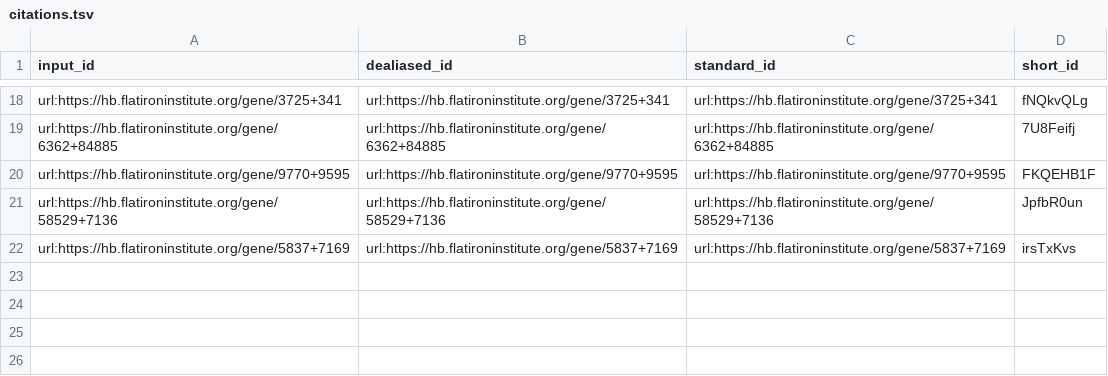
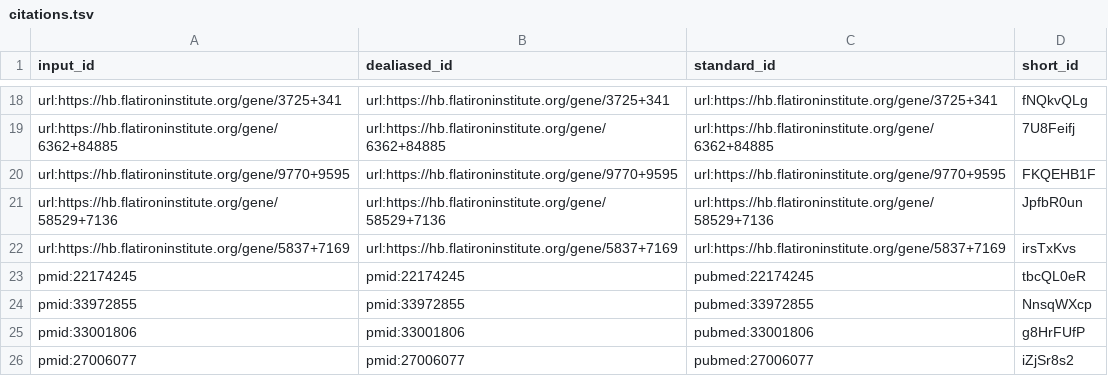
Before and after one commit to greenelab/ccc-manuscript, a TSV file: citations.tsv, drawn as a sheet; only a part is shown, gaps mark what is left out; the diff names each change by its address in the sheet, - before the commit and + after, or states it on an @@ line.

```diff
--- a/citations.tsv
+++ b/citations.tsv
+row 23: pmid:22174245 | pmid:22174245 | pubmed:22174245 | tbcQL0eR
+row 24: pmid:33972855 | pmid:33972855 | pubmed:33972855 | NnsqWXcp
+row 25: pmid:33001806 | pmid:33001806 | pubmed:33001806 | g8HrFUfP
+row 26: pmid:27006077 | pmid:27006077 | pubmed:27006077 | iZjSr8s2
```
Also changed, not shown: 8 other files.
